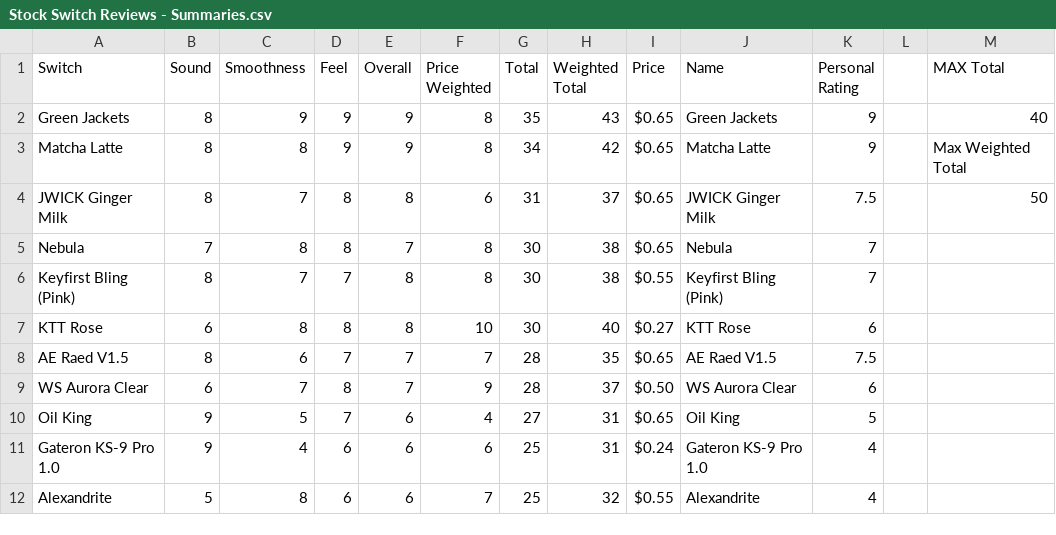
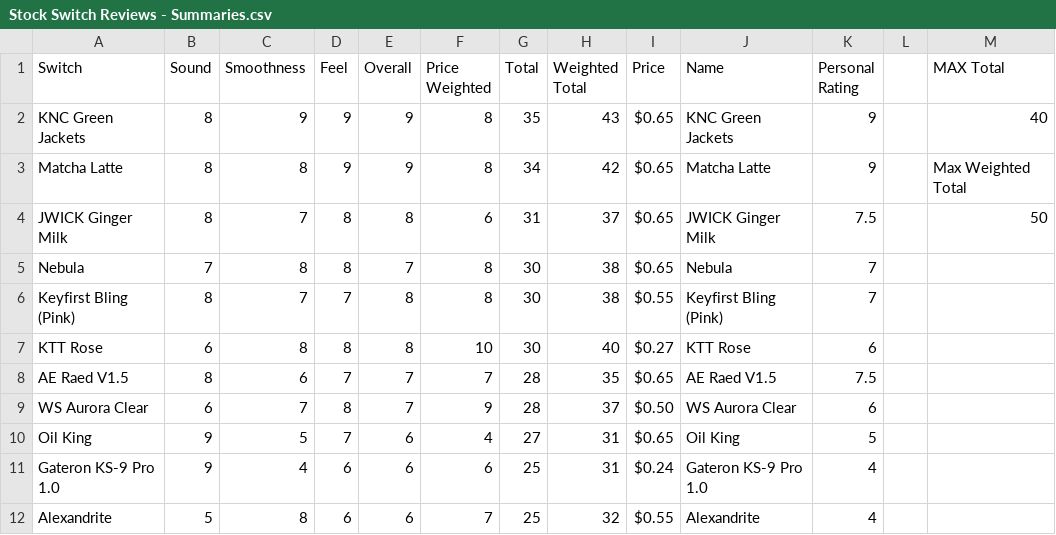
Before and after one commit to SiegeKeebs/Switch-Scores, a CSV file: Stock Switch Reviews - Summaries.csv, drawn as a sheet.

Commit message:
Add files via upload

```diff
--- a/Stock Switch Reviews - Summaries.csv
+++ b/Stock Switch Reviews - Summaries.csv
@@ -1,3 +1,3 @@
 Switch,Sound,Smoothness,Feel,Overall,Price Weighted,Total,Weighted Total,Price,Name,Personal Rating,,MAX Total
-Green Jackets,8,9,9,9,8,35,43,$0.65,Green Jackets,9,,40
+KNC Green Jackets,8,9,9,9,8,35,43,$0.65,KNC Green Jackets,9,,40
 Matcha Latte,8,8,9,9,8,34,42,$0.65,Matcha Latte,9,,Max Weighted Total
```
